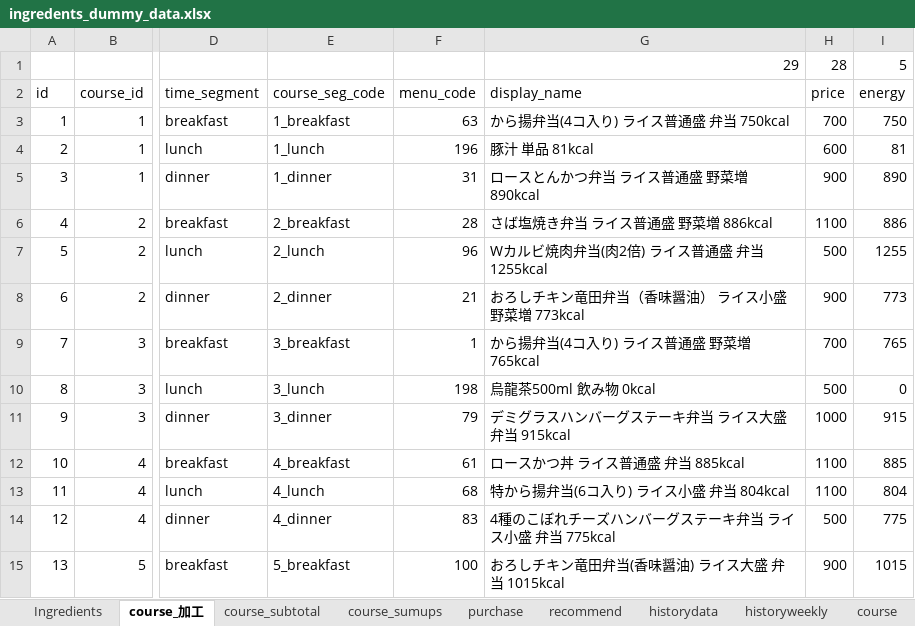
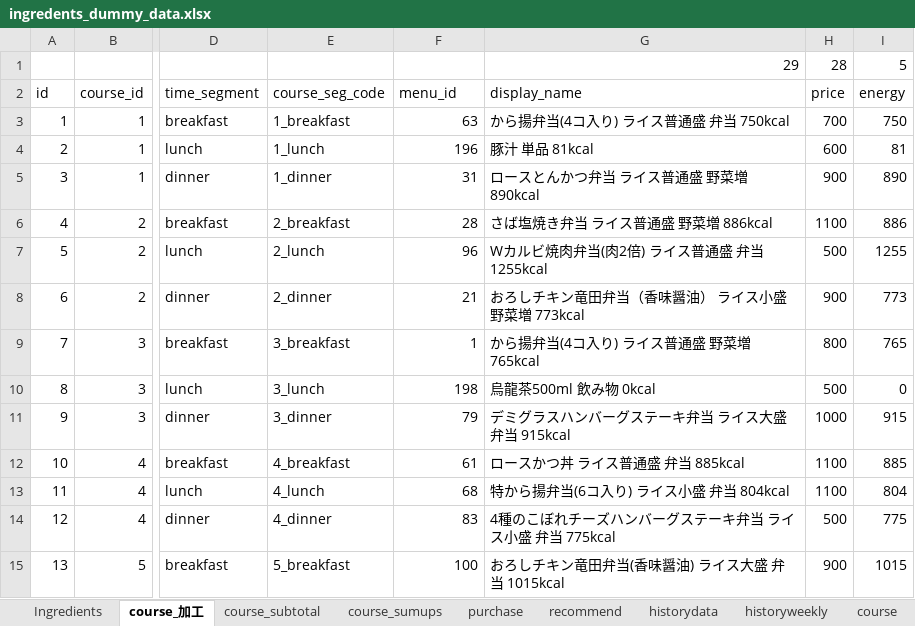
Before and after one commit to Smart-SE/sse2019-group5, an Excel workbook: data/sample/ingredents_dummy_data.xlsx, sheet course_加工, drawn as a sheet; only a part is shown, gaps mark what is left out; values as stored, in another font and other column widths than the file's, no borders; table styles not drawn; the diff names each change by its address in the sheet, - before the commit and + after, or states it on an @@ line.

```diff
--- a/data/sample/ingredents_dummy_data.xlsx (sheet course_加工)
+++ b/data/sample/ingredents_dummy_data.xlsx (sheet course_加工)
-F2: menu_code
+F2: menu_id
-H9: 700
+H9: 800
```
Also changed, not shown: sheet course, sheet recommend, sheet Ingredients, 6 other files.
